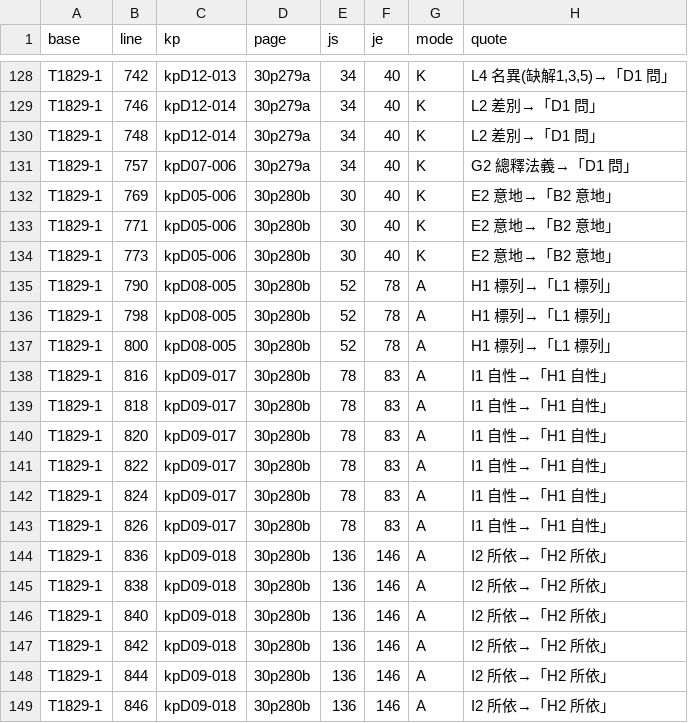
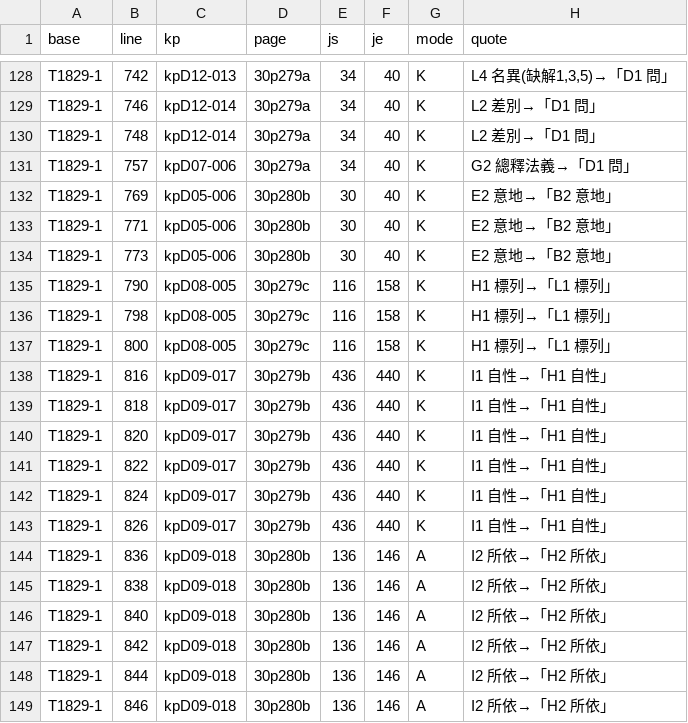
Before and after one commit to accelon/yogacarabhumi-dila, a TSV file: link-audit/data/zhu-refs-T1829.tsv, drawn as a sheet; only a part is shown, gaps mark what is left out.

```diff
--- a/link-audit/data/zhu-refs-T1829.tsv
+++ b/link-audit/data/zhu-refs-T1829.tsv
@@ -134,11 +134,11 @@ T1829-1	771	kpD05-006	30p280b	30	40	K	E2 意地→「B2 意地」
 T1829-1	773	kpD05-006	30p280b	30	40	K	E2 意地→「B2 意地」
-T1829-1	790	kpD08-005	30p280b	52	78	A	H1 標列→「L1 標列」
-T1829-1	798	kpD08-005	30p280b	52	78	A	H1 標列→「L1 標列」
-T1829-1	800	kpD08-005	30p280b	52	78	A	H1 標列→「L1 標列」
-T1829-1	816	kpD09-017	30p280b	78	83	A	I1 自性→「H1 自性」
-T1829-1	818	kpD09-017	30p280b	78	83	A	I1 自性→「H1 自性」
-T1829-1	820	kpD09-017	30p280b	78	83	A	I1 自性→「H1 自性」
-T1829-1	822	kpD09-017	30p280b	78	83	A	I1 自性→「H1 自性」
-T1829-1	824	kpD09-017	30p280b	78	83	A	I1 自性→「H1 自性」
-T1829-1	826	kpD09-017	30p280b	78	83	A	I1 自性→「H1 自性」
+T1829-1	790	kpD08-005	30p279c	116	158	K	H1 標列→「L1 標列」
+T1829-1	798	kpD08-005	30p279c	116	158	K	H1 標列→「L1 標列」
+T1829-1	800	kpD08-005	30p279c	116	158	K	H1 標列→「L1 標列」
+T1829-1	816	kpD09-017	30p279b	436	440	K	I1 自性→「H1 自性」
+T1829-1	818	kpD09-017	30p279b	436	440	K	I1 自性→「H1 自性」
+T1829-1	820	kpD09-017	30p279b	436	440	K	I1 自性→「H1 自性」
+T1829-1	822	kpD09-017	30p279b	436	440	K	I1 自性→「H1 自性」
+T1829-1	824	kpD09-017	30p279b	436	440	K	I1 自性→「H1 自性」
+T1829-1	826	kpD09-017	30p279b	436	440	K	I1 自性→「H1 自性」
 T1829-1	836	kpD09-018	30p280b	136	146	A	I2 所依→「H2 所依」
```
Also changed, not shown: link-audit/data/zhu-refs-PXJ-H-review.csv, link-audit/data/zhu-refs-PXJ-H.tsv, 19 other files.
